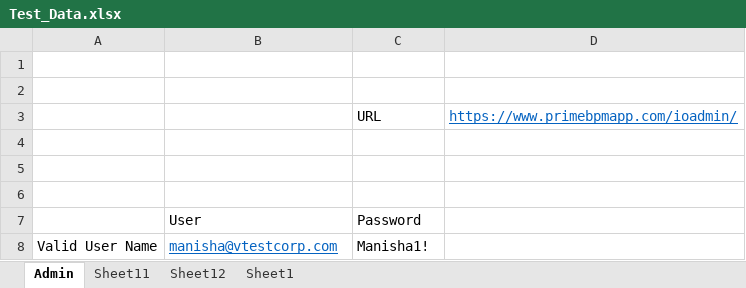
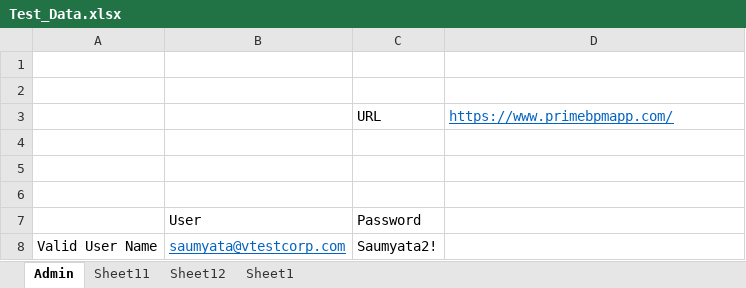
Before and after one commit to vtestcorp/primeBPM, an Excel workbook: Test_Data/Test_Data.xlsx, sheet Admin, drawn as a sheet; values as stored, in another font and other column widths than the file's, no borders; the diff names each change by its address in the sheet, - before the commit and + after, or states it on an @@ line.

Commit message:
Added test script for add new role- administrator, Updated framework with page-objects. Added Locators of new role-setting page. Added methods to add new role

```diff
--- a/Test_Data/Test_Data.xlsx (sheet Admin)
+++ b/Test_Data/Test_Data.xlsx (sheet Admin)
-D3: https://www.primebpmapp.com/ioadmin/
+D3: https://www.primebpmapp.com/
-B8: manisha@vtestcorp.com
+B8: saumyata@vtestcorp.com
-C8 (URL): Manisha1!
+C8 (URL): Saumyata2!
```
Also changed, not shown: 23 other files.
